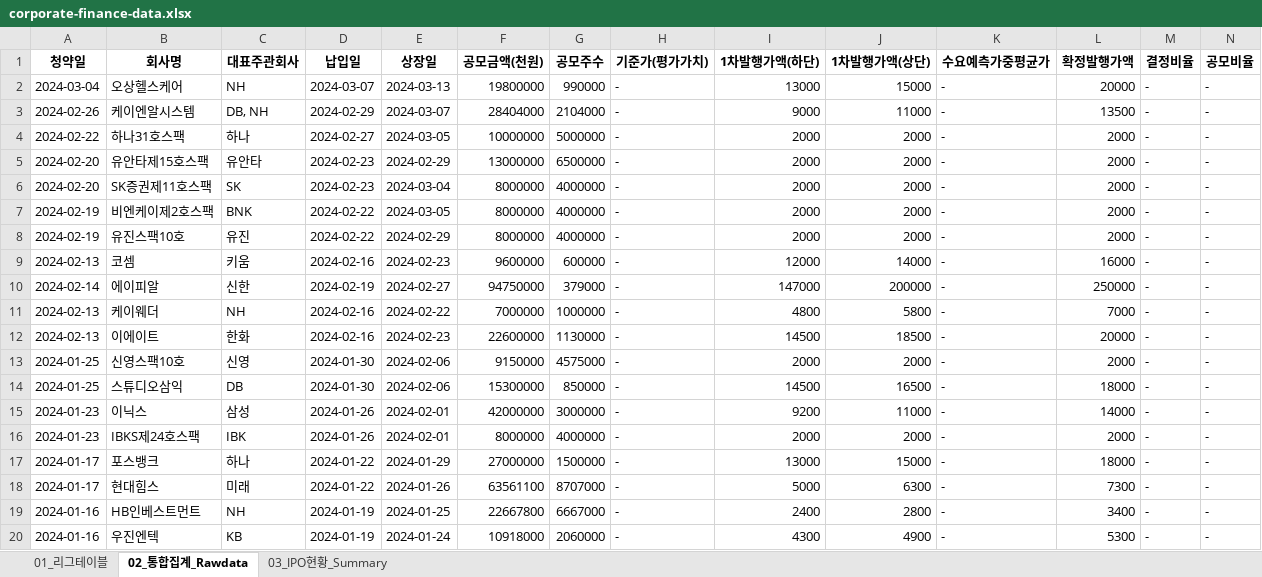
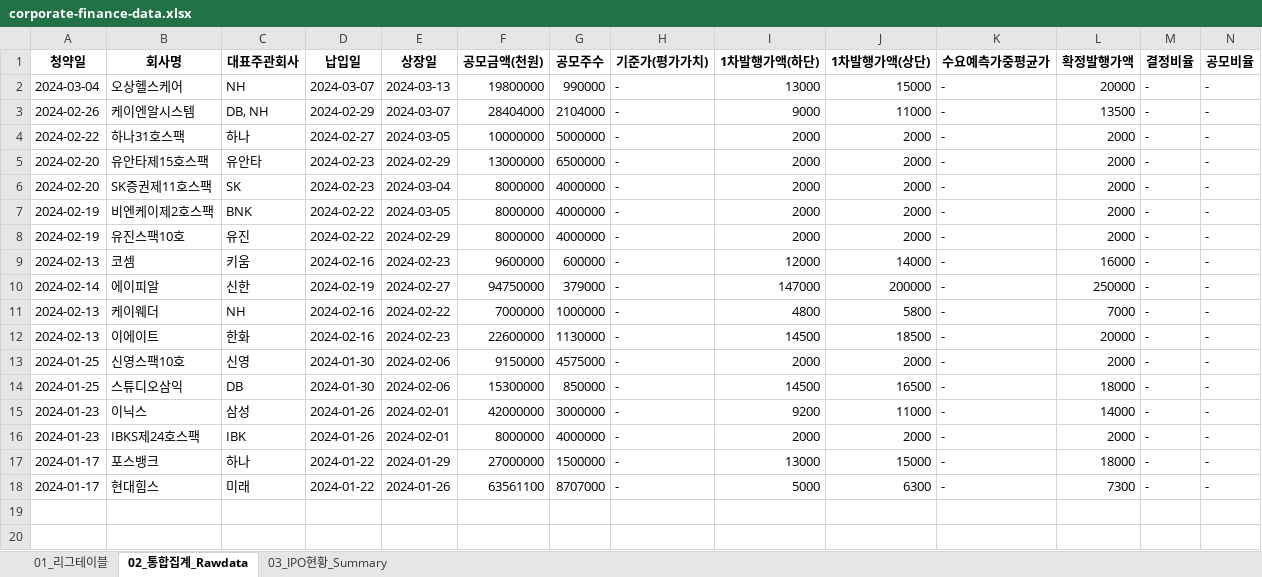
Before and after one commit to Kis-ds/IPO, an Excel workbook: datasets/corporate-finance-data.xlsx, sheet 02_통합집계_Rawdata, drawn as a sheet; only a part is shown; values as stored, in another font and other column widths than the file's, no borders; rows hold the shown columns only; the diff names each change by its address in the sheet, - before the commit and + after, or states it on an @@ line.

```diff
--- a/datasets/corporate-finance-data.xlsx (sheet 02_통합집계_Rawdata)
+++ b/datasets/corporate-finance-data.xlsx (sheet 02_통합집계_Rawdata)
-row 19: 2024-01-16 | HB인베스트먼트 | NH | 2024-01-19 | 2024-01-25 | 22667800 | 6667000 | - | 2400 | 2800 | - | 3400 | - | -
-row 20: 2024-01-16 | 우진엔텍 | KB | 2024-01-19 | 2024-01-24 | 10918000 | 2060000 | - | 4300 | 4900 | - | 5300 | - | -
```
Also changed, not shown: sheet 01_리그테이블, sheet 03_IPO현황_Summary, datasets/form1.xlsx, datasets/form2.xlsx, 4 other files.
